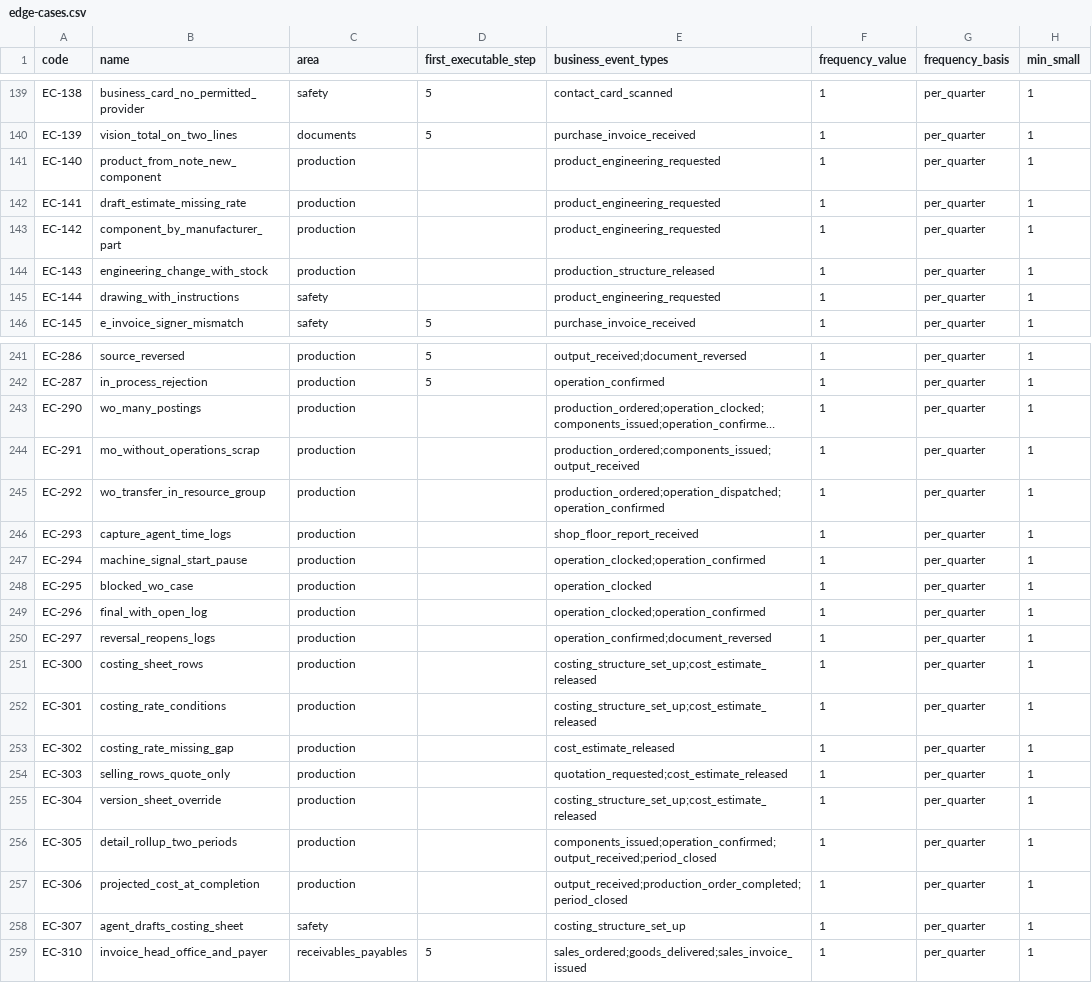
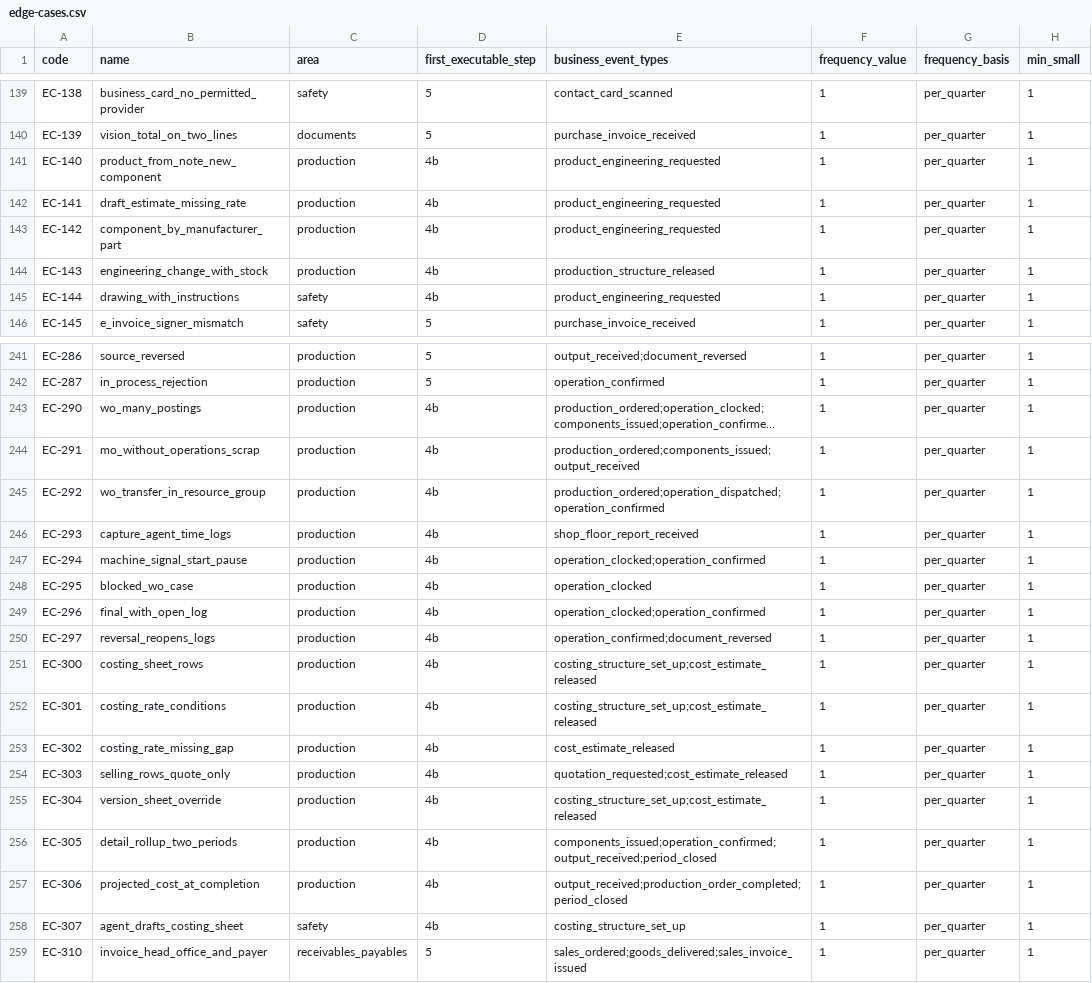
Before and after one commit to AnGaudium/ERPMe, a CSV file: docs/catalogs/edge-cases.csv, drawn as a sheet; only a part is shown, gaps mark what is left out; long unchanged cells end in …; the diff covers the shown part only; the diff names each change by its address in the sheet, - before the commit and + after, or states it on an @@ line.

```diff
--- a/docs/catalogs/edge-cases.csv
+++ b/docs/catalogs/edge-cases.csv
-D141:D145 (first_executable_step): (empty)
+D141:D145 (first_executable_step): 4b
-D243:D258 (first_executable_step): (empty)
+D243:D258 (first_executable_step): 4b
```
Also changed, not shown: 22 edited cells elsewhere in this file, docs/catalogs/settings.csv, 34 other files.
